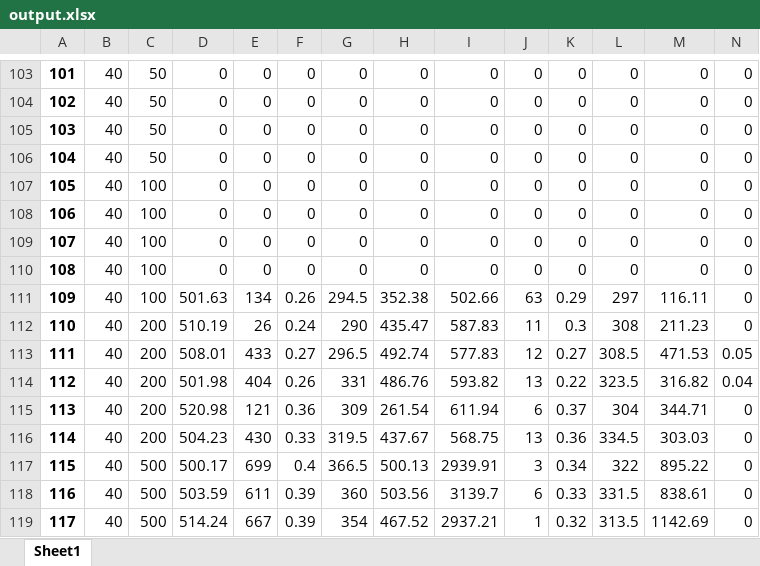
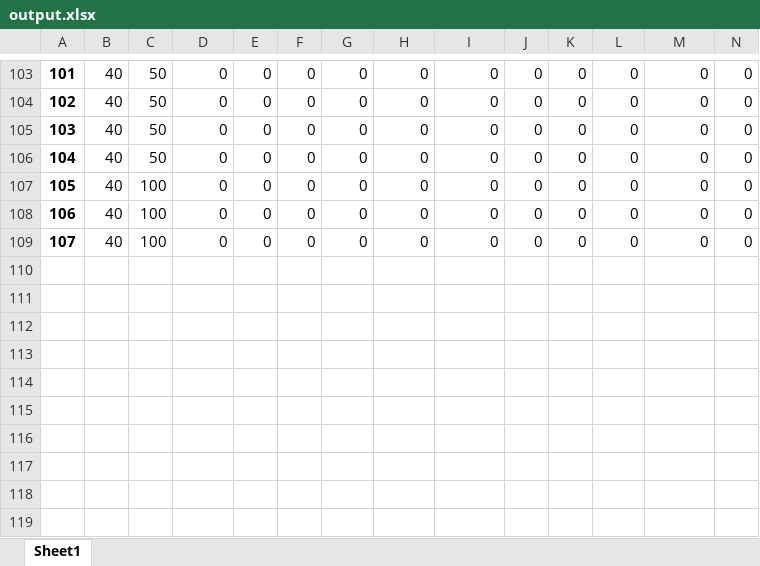
Before and after one commit to dubo0111/Python, an Excel workbook: Two-stage Recoverable FLP/Local Branching/output.xlsx, sheet Sheet1, drawn as a sheet; only a part is shown, gaps mark what is left out; values as stored, in another font and other column widths than the file's, no borders; rows hold the shown columns only; the diff names each change by its address in the sheet, - before the commit and + after, or states it on an @@ line.

```diff
--- a/Two-stage Recoverable FLP/Local Branching/output.xlsx (sheet Sheet1)
+++ b/Two-stage Recoverable FLP/Local Branching/output.xlsx (sheet Sheet1)
-row 110: 108 | 40 | 100 | 0 | 0 | 0 | 0 | 0 | 0 | 0 | 0 | 0 | 0 | 0
-row 111: 109 | 40 | 100 | 501.63 | 134 | 0.26 | 294.5 | 352.38 | 502.66 | 63 | 0.29 | 297 | 116.11 | 0
-row 112: 110 | 40 | 200 | 510.19 | 26 | 0.24 | 290 | 435.47 | 587.83 | 11 | 0.3 | 308 | 211.23 | 0
-row 113: 111 | 40 | 200 | 508.01 | 433 | 0.27 | 296.5 | 492.74 | 577.83 | 12 | 0.27 | 308.5 | 471.53 | 0.05
-row 114: 112 | 40 | 200 | 501.98 | 404 | 0.26 | 331 | 486.76 | 593.82 | 13 | 0.22 | 323.5 | 316.82 | 0.04
-row 115: 113 | 40 | 200 | 520.98 | 121 | 0.36 | 309 | 261.54 | 611.94 | 6 | 0.37 | 304 | 344.71 | 0
-row 116: 114 | 40 | 200 | 504.23 | 430 | 0.33 | 319.5 | 437.67 | 568.75 | 13 | 0.36 | 334.5 | 303.03 | 0
-row 117: 115 | 40 | 500 | 500.17 | 699 | 0.4 | 366.5 | 500.13 | 2939.91 | 3 | 0.34 | 322 | 895.22 | 0
-row 118: 116 | 40 | 500 | 503.59 | 611 | 0.39 | 360 | 503.56 | 3139.7 | 6 | 0.33 | 331.5 | 838.61 | 0
-row 119: 117 | 40 | 500 | 514.24 | 667 | 0.39 | 354 | 467.52 | 2937.21 | 1 | 0.32 | 313.5 | 1142.69 | 0
```
Also changed, not shown: Two-stage Recoverable FLP/Local Branching/output_final.xlsx, 7 other files.
